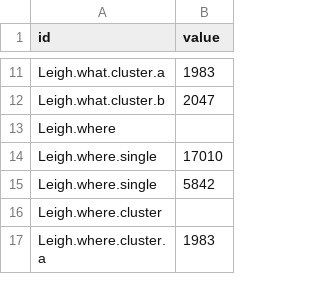
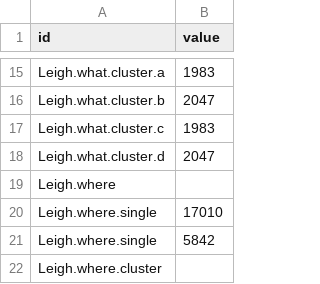
Before and after one commit to jackjameshoward/benhoward.github.io, a CSV file: flare.csv, drawn as a sheet; only a part is shown, gaps mark what is left out; the shorter side is filled out with more unchanged rows; the diff covers the shown part only.

```diff
--- a/flare.csv
+++ b/flare.csv
@@ -12,2 +16,4 @@ Leigh.what.cluster.a,1983
 Leigh.what.cluster.b,2047
+Leigh.what.cluster.c,1983
+Leigh.what.cluster.d,2047
 Leigh.where,
```
Also changed, not shown: 18 added rows elsewhere in this file, 2 other files.
